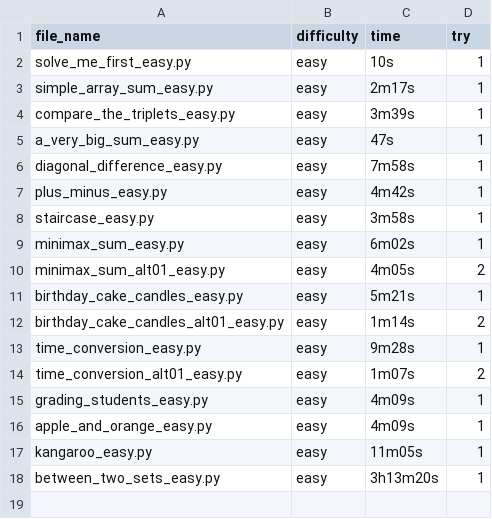
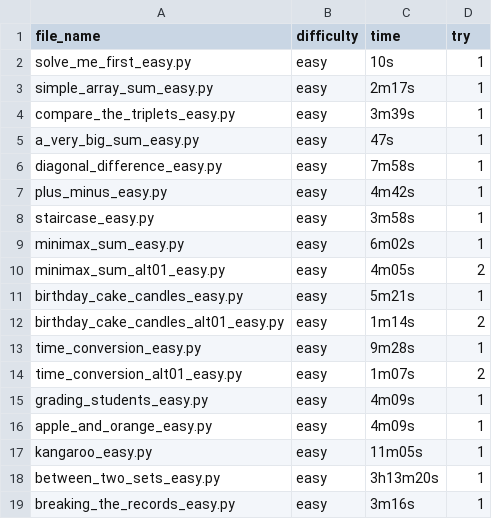
Before and after one commit to fyangss/questions, a CSV file: python/hr/times.csv, drawn as a sheet; the diff names each change by its address in the sheet, - before the commit and + after, or states it on an @@ line.

Commit message:
breaking the records

```diff
--- a/python/hr/times.csv
+++ b/python/hr/times.csv
+row 19: breaking_the_records_easy.py | easy | 3m16s | 1
```
Also changed, not shown: 1 other file.
